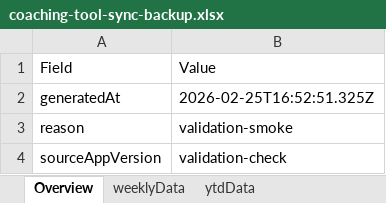
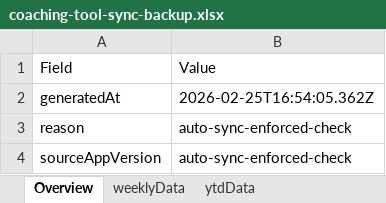
Before and after one commit to ScottK83/Development-Coaching-Tool, an Excel workbook: data/coaching-tool-sync-backup.xlsx, sheet Overview, drawn as a sheet; values as stored, in another font and other column widths than the file's, no borders; the diff names each change by its address in the sheet, - before the commit and + after, or states it on an @@ line.

```diff
--- a/data/coaching-tool-sync-backup.xlsx (sheet Overview)
+++ b/data/coaching-tool-sync-backup.xlsx (sheet Overview)
-B2: 2026-02-25T16:52:51.325Z
+B2: 2026-02-25T16:54:05.362Z
-B3: validation-smoke
+B3: auto-sync-enforced-check
-B4: validation-check
+B4: auto-sync-enforced-check
```
Also changed, not shown: data/call-listening-logs.xlsx.
